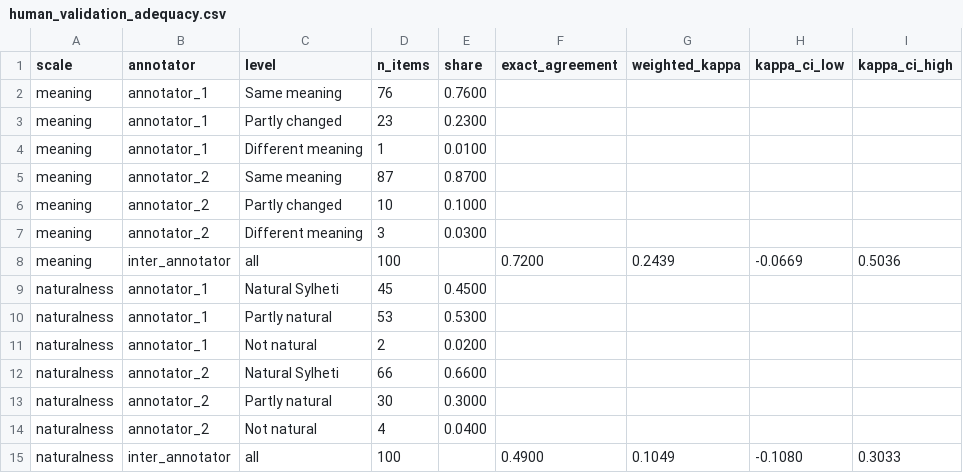
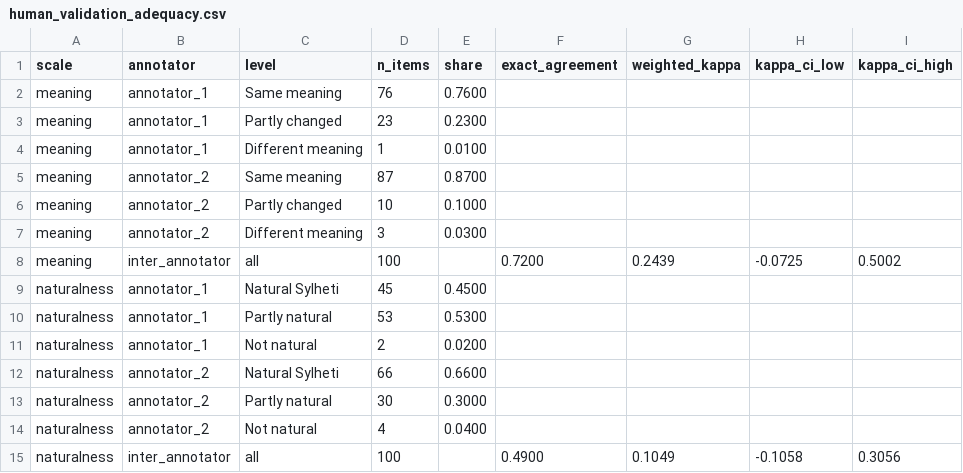
Before and after one commit to shuyeb00/bangla-calibration, a CSV file: results/tables/human_validation_adequacy.csv, drawn as a sheet.

```diff
--- a/results/tables/human_validation_adequacy.csv
+++ b/results/tables/human_validation_adequacy.csv
@@ -7,3 +7,3 @@ meaning,annotator_2,Partly changed,10,0.1000,,,,
 meaning,annotator_2,Different meaning,3,0.0300,,,,
-meaning,inter_annotator,all,100,,0.7200,0.2439,-0.0669,0.5036
+meaning,inter_annotator,all,100,,0.7200,0.2439,-0.0725,0.5002
 naturalness,annotator_1,Natural Sylheti,45,0.4500,,,,
@@ -14,2 +14,2 @@ naturalness,annotator_2,Partly natural,30,0.3000,,,,
 naturalness,annotator_2,Not natural,4,0.0400,,,,
-naturalness,inter_annotator,all,100,,0.4900,0.1049,-0.1080,0.3033
+naturalness,inter_annotator,all,100,,0.4900,0.1049,-0.1058,0.3056
```
Also changed, not shown: results/tables/human_validation_agreement.csv, results/tables/human_validation_diagnostics.csv, 1 other file.
